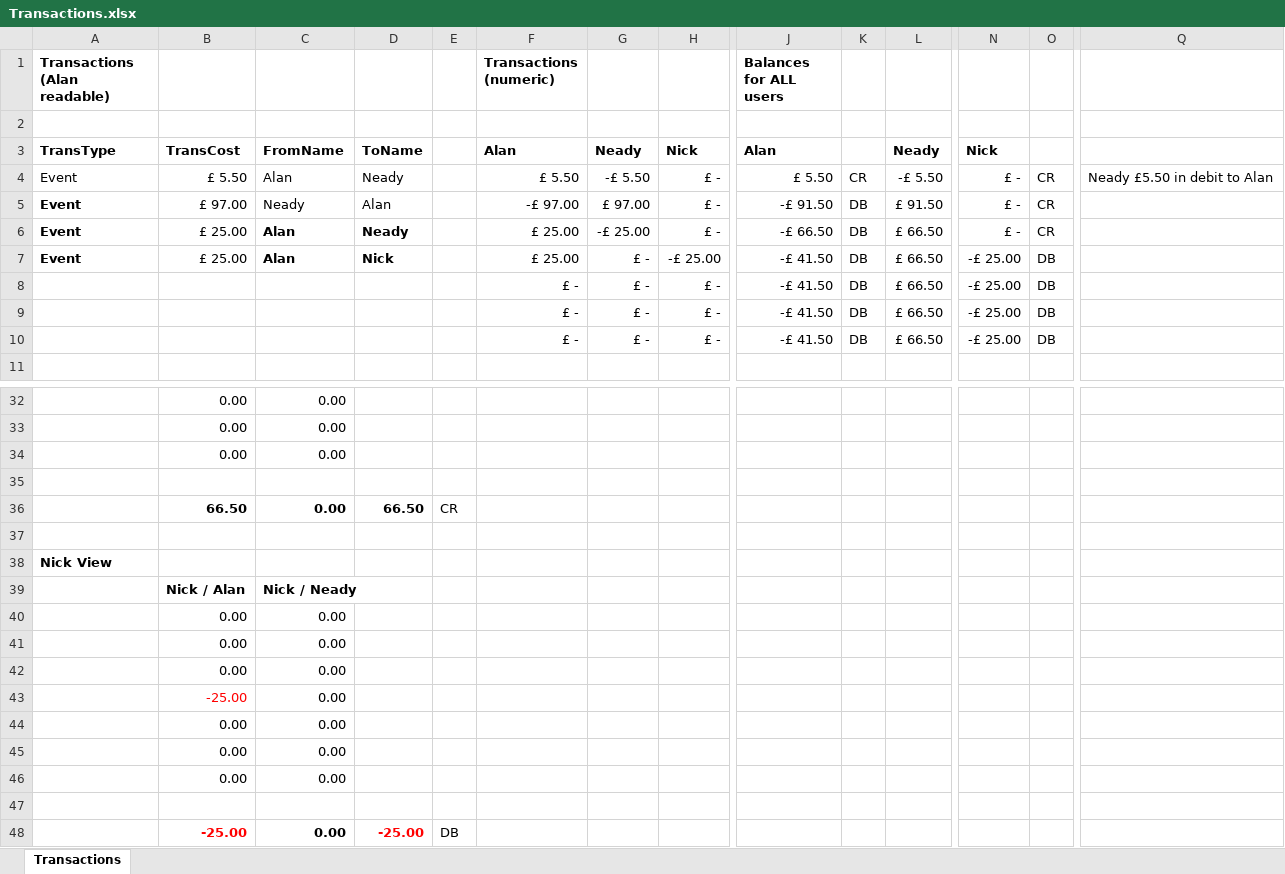
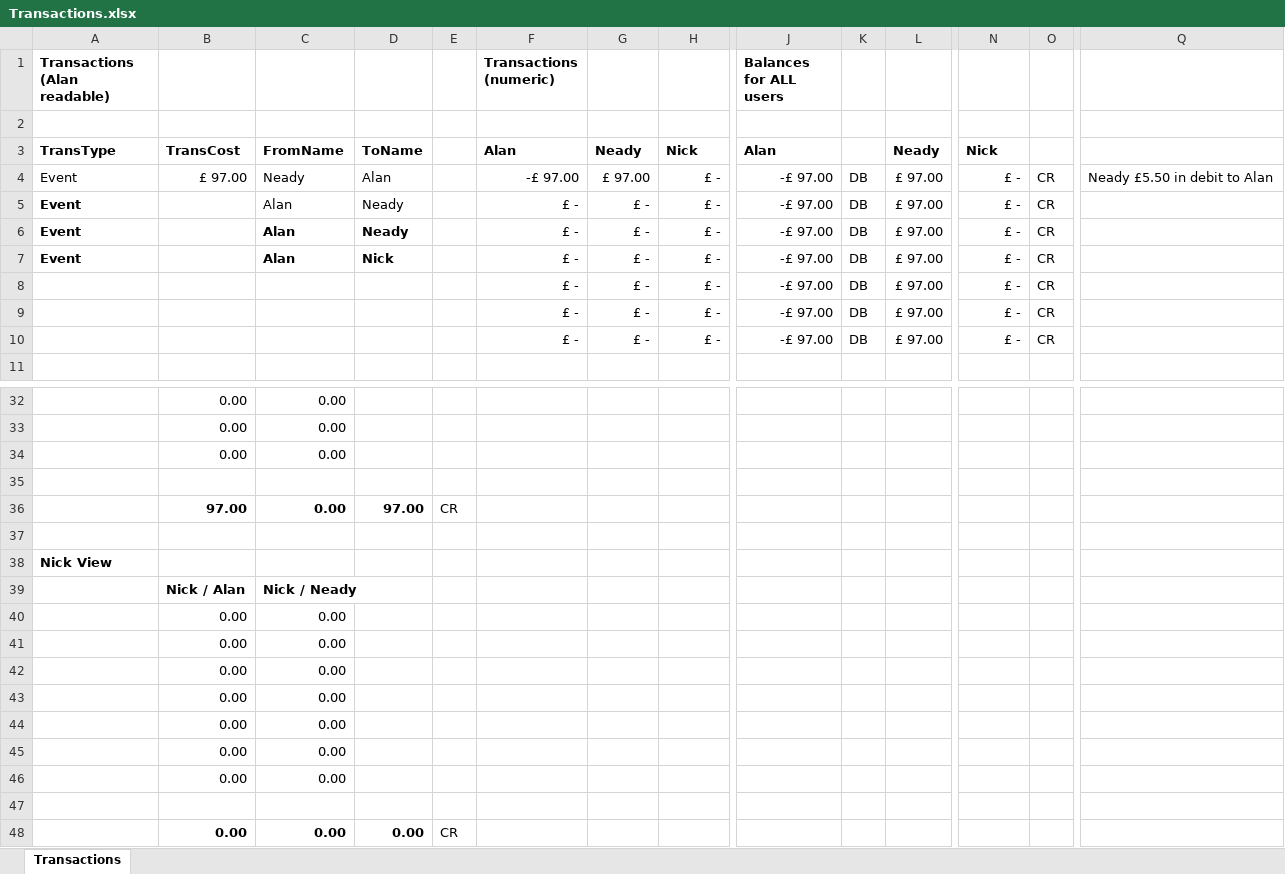
Before and after one commit to bigal2112/af2emailAuth, an Excel workbook: Transactions.xlsx, sheet Transactions, drawn as a sheet; only a part is shown, gaps mark what is left out; values as stored, in another font and other column widths than the file's, no borders; removed rows and columns are numbered as before the commit, all else as after; rows hold the shown columns only; the diff covers the shown part only; the diff names each change by its address in the sheet, - before the commit and + after, or states it on an @@ line.

```diff
--- a/Transactions.xlsx (sheet Transactions)
+++ b/Transactions.xlsx (sheet Transactions)
-row 4: Event | £ 5.50 | Alan | Neady |  | £ 5.50 | -£ 5.50 | £ - | £ 5.50 | CR | -£ 5.50 | £ - | CR | Neady £5.50 in debit to Alan
-A4 bold: on
+A4 bold: off
-J4 (Balances for ALL users): -£ 91.50
+J4 (Balances for ALL users): -£ 97.00
-L4: £ 91.50
+L4: £ 97.00
-Q4: (empty)
+Q4: Neady £5.50 in debit to Alan
-B5: £ 25.00
+B5: (empty)
-C5:D5 bold: on
+C5:D5 bold: off
-F5 (Transactions (numeric)): £ 25.00
+F5 (Transactions (numeric)): £ -
-G5: -£ 25.00
+G5: £ -
-J5 (Balances for ALL users): -£ 66.50
+J5 (Balances for ALL users): -£ 97.00
-L5: £ 66.50
+L5: £ 97.00
+row 6: Event |  | Alan | Neady |  | £ - | £ - | £ - | -£ 97.00 | DB | £ 97.00 | £ - | CR
-B7: £ 25.00
+B7: (empty)
-F7 (Transactions (numeric)): £ 25.00
+F7 (Transactions (numeric)): £ -
-H7: -£ 25.00
+H7: £ -
-J7:J10 (Balances for ALL users): -£ 41.50
+J7:J10 (Balances for ALL users): -£ 97.00
-L7:L10: £ 66.50
+L7:L10: £ 97.00
-N7:N10: -£ 25.00
+N7:N10: £ -
-O7:O10: DB
+O7:O10: CR
-B36: 66.50
+B36: 97.00
-D36: 66.50
+D36: 97.00
-B43: -25.00
+B43: 0.00
-B43 text colour: #FF0000
+B43 text colour: black
-row 48:  | -25.00 | 0.00 | -25.00 | DB
+row 48:  | 0.00 | 0.00 | 0.00 | CR
```
Also changed, not shown: 3 added rows, 3 removed rows, 6 edited cells and cell formats elsewhere in this sheet, formulas that keep their value, 27 other files.
